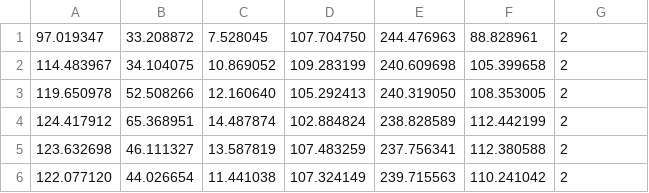
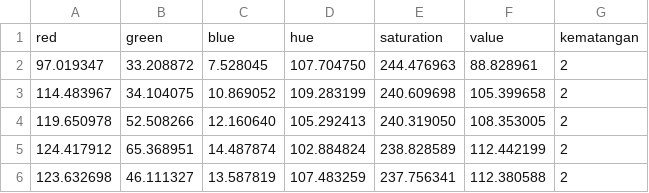
Before and after one commit to vitorizkiimanda/PCD, a CSV file: tomatKematangan.csv, drawn as a sheet; only a part is shown; the shorter side is filled out with more unchanged rows.

```diff
--- a/tomatKematangan.csv
+++ b/tomatKematangan.csv
@@ -1 +1,2 @@
+red,green,blue,hue,saturation,value,kematangan
 97.019347,33.208872,7.528045,107.704750,244.476963,88.828961,2
```
Also changed, not shown: 5 other files.
